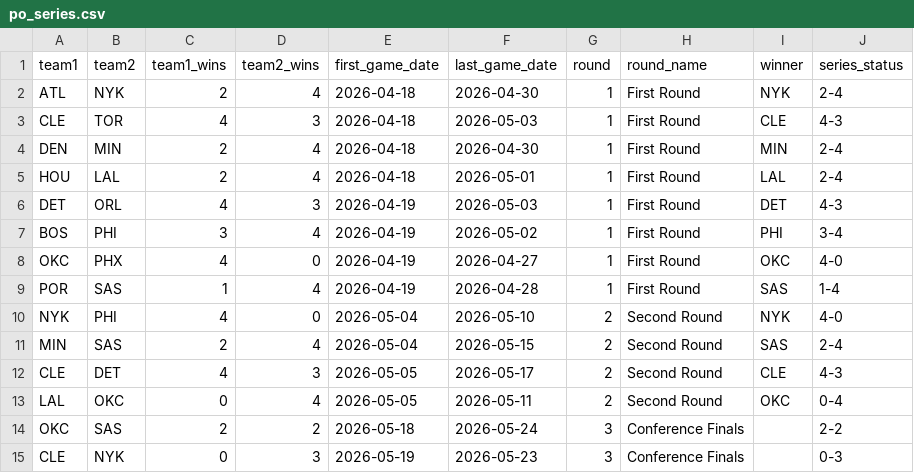
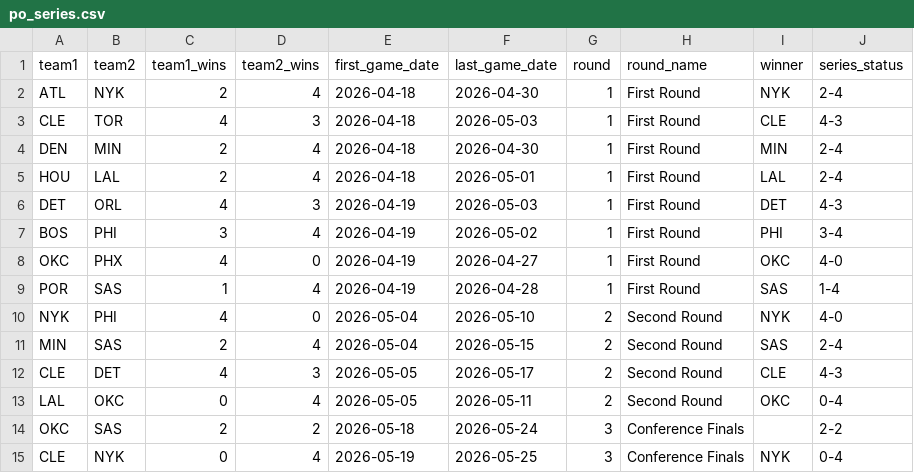
Before and after one commit to fuku8/nba-data, a CSV file: data/po_series.csv, drawn as a sheet.

```diff
--- a/data/po_series.csv
+++ b/data/po_series.csv
@@ -14,2 +14,2 @@ LAL,OKC,0,4,2026-05-05,2026-05-11,2,Second Round,OKC,0-4
 OKC,SAS,2,2,2026-05-18,2026-05-24,3,Conference Finals,,2-2
-CLE,NYK,0,3,2026-05-19,2026-05-23,3,Conference Finals,,0-3
+CLE,NYK,0,4,2026-05-19,2026-05-25,3,Conference Finals,NYK,0-4
```
Also changed, not shown: data/player_advanced.csv, data/po_games.csv, 6 other files.
